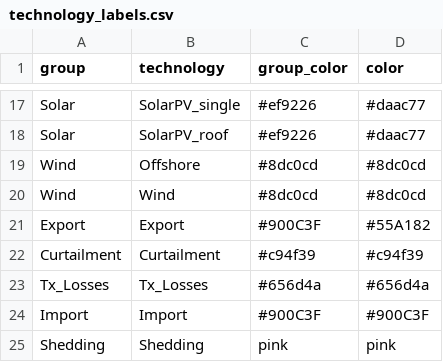
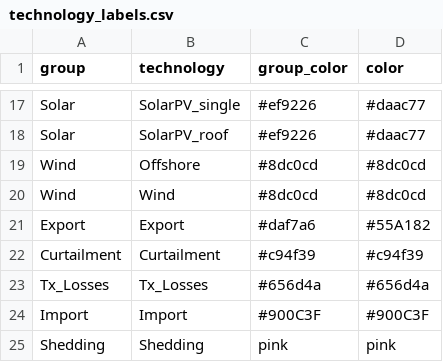
Before and after one commit to cetlab-ucsb/gridpath_india_viz, a CSV file: software/technology_labels.csv, drawn as a sheet; only a part is shown, gaps mark what is left out.

```diff
--- a/software/technology_labels.csv
+++ b/software/technology_labels.csv
@@ -20,3 +20,3 @@ Wind,Offshore,#8dc0cd,#8dc0cd
 Wind,Wind,#8dc0cd,#8dc0cd
-Export,Export,#900C3F,#55A182
+Export,Export,#daf7a6,#55A182
 Curtailment,Curtailment,#c94f39,#c94f39
```
Also changed, not shown: software/zone_labels.csv, 1 other file.
